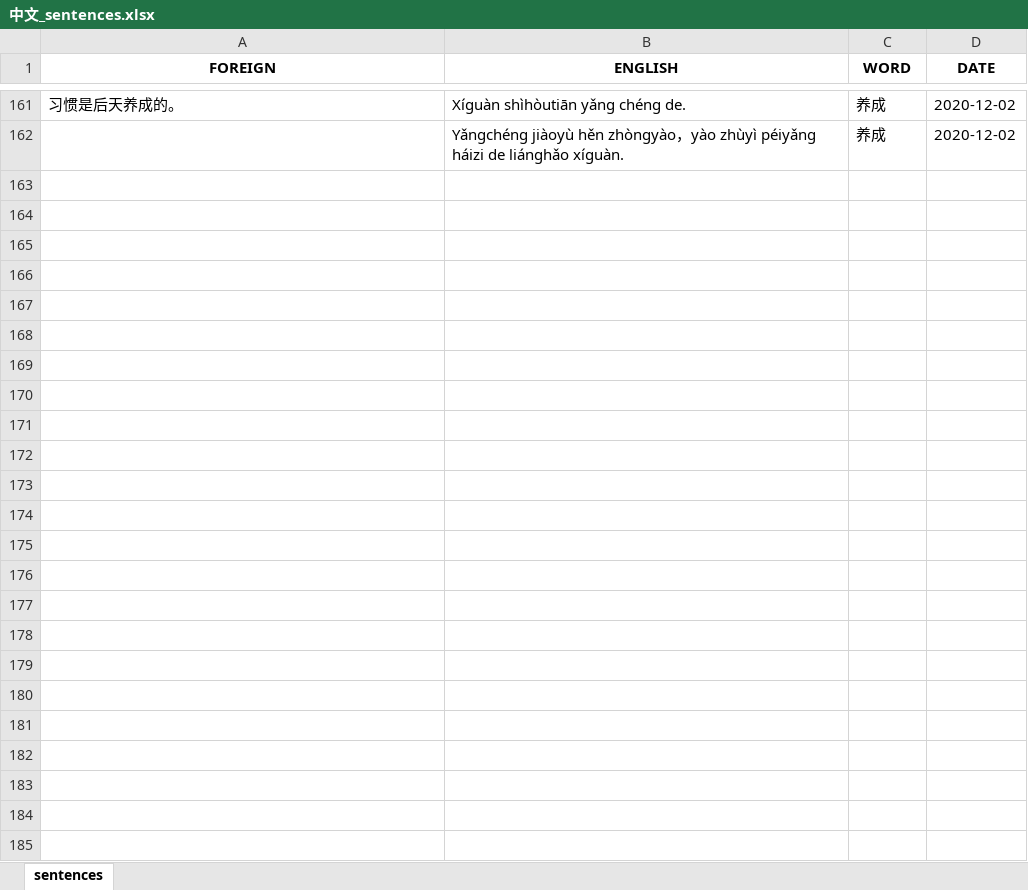
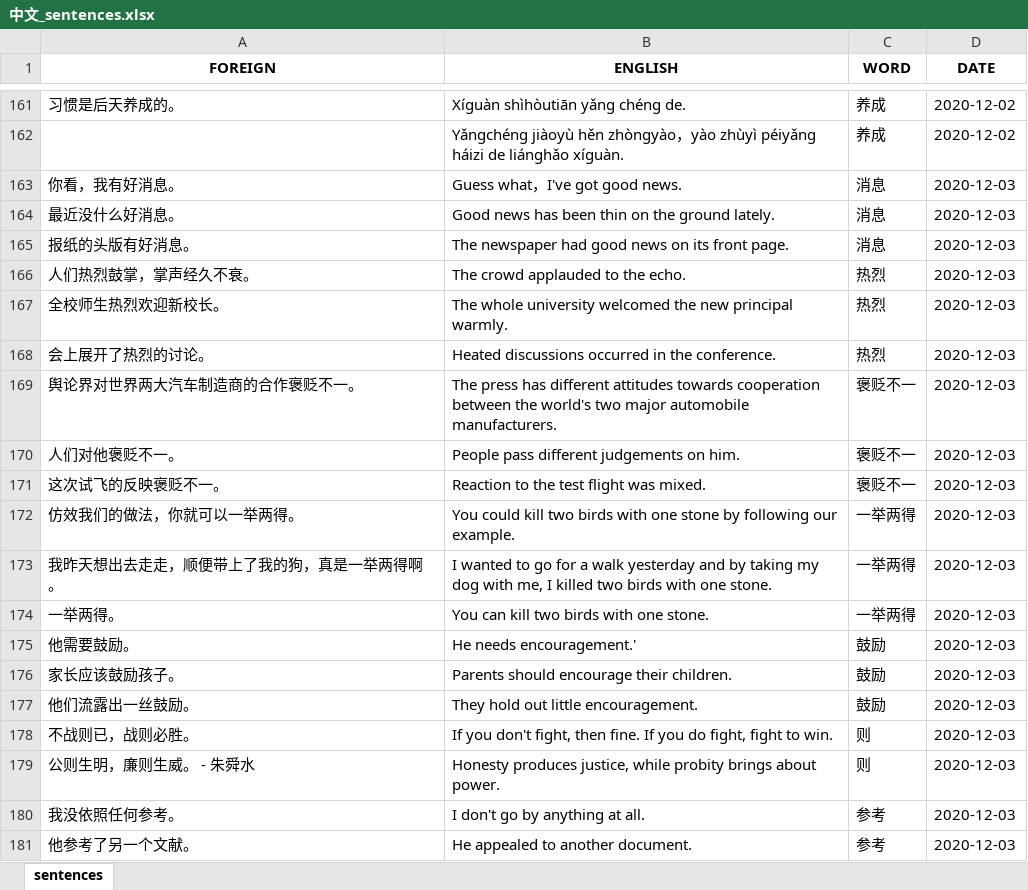
Before and after one commit to mikitz/anki-card-importer, an Excel workbook: Databases/中文_sentences.xlsx, sheet sentences, drawn as a sheet; only a part is shown, gaps mark what is left out; values as stored, in another font and other column widths than the file's, no borders; the diff covers the shown part only; the diff names each change by its address in the sheet, - before the commit and + after, or states it on an @@ line.

```diff
--- a/Databases/中文_sentences.xlsx (sheet sentences)
+++ b/Databases/中文_sentences.xlsx (sheet sentences)
+row 163: 你看，我有好消息。 | Guess what，I've got good news. | 消息 | 2020-12-03
+row 164: 最近没什么好消息。 | Good news has been thin on the ground lately. | 消息 | 2020-12-03
+row 165: 报纸的头版有好消息。 | The newspaper had good news on its front page. | 消息 | 2020-12-03
+row 166: 人们热烈鼓掌，掌声经久不衰。 | The crowd applauded to the echo. | 热烈 | 2020-12-03
+row 167: 全校师生热烈欢迎新校长。 | The whole university welcomed the new principal warmly. | 热烈 | 2020-12-03
+row 168: 会上展开了热烈的讨论。 | Heated discussions occurred in the conference. | 热烈 | 2020-12-03
+row 169: 舆论界对世界两大汽车制造商的合作褒贬不一。 | The press has different attitudes towards cooperation between the world's two major automobile manufacturers. | 褒贬不一 | 2020-12-03
+row 170: 人们对他褒贬不一。 | People pass different judgements on him. | 褒贬不一 | 2020-12-03
+row 171: 这次试飞的反映褒贬不一。 | Reaction to the test flight was mixed. | 褒贬不一 | 2020-12-03
+row 172: 仿效我们的做法，你就可以一举两得。 | You could kill two birds with one stone by following our example. | 一举两得 | 2020-12-03
+row 173: 我昨天想出去走走，顺便带上了我的狗，真是一举两得啊。 | I wanted to go for a walk yesterday and by taking my dog with me, I killed two birds with one stone. | 一举两得 | 2020-12-03
+row 174: 一举两得。 | You can kill two birds with one stone. | 一举两得 | 2020-12-03
+row 175: 他需要鼓励。 | He needs encouragement.' | 鼓励 | 2020-12-03
+row 176: 家长应该鼓励孩子。 | Parents should encourage their children. | 鼓励 | 2020-12-03
+row 177: 他们流露出一丝鼓励。 | They hold out little encouragement. | 鼓励 | 2020-12-03
+row 178: 不战则已，战则必胜。 | If you don't fight, then fine. If you do fight, fight to win. | 则 | 2020-12-03
+row 179: 公则生明，廉则生威。 - 朱舜水 | Honesty produces justice, while probity brings about power. | 则 | 2020-12-03
+row 180: 我没依照任何参考。 | I don't go by anything at all. | 参考 | 2020-12-03
+row 181: 他参考了另一个文献。 | He appealed to another document. | 参考 | 2020-12-03
```
Also changed, not shown: 31 added rows elsewhere in this sheet, Databases/中文_words.xlsx, Databases/한국어_sentences.xlsx, 4 other files.
